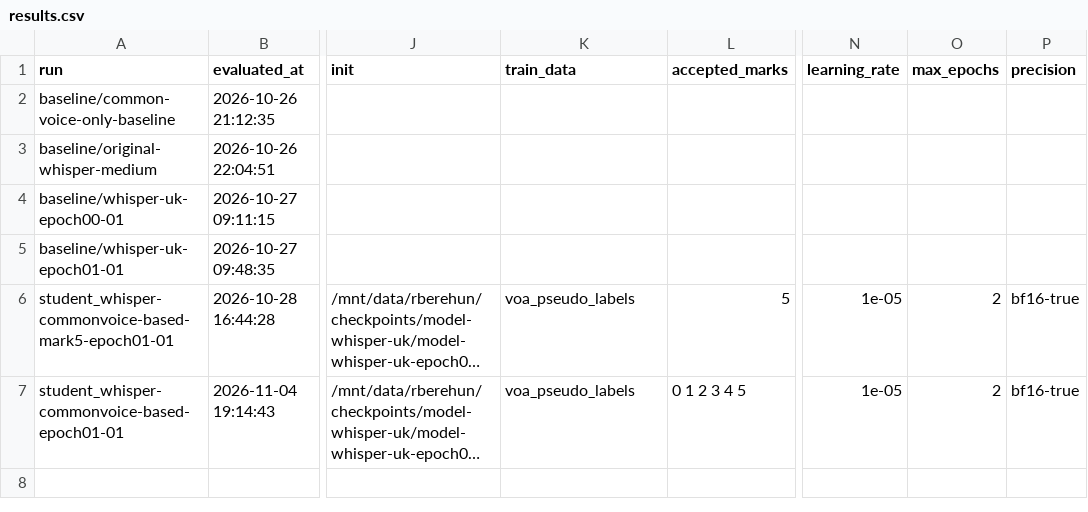
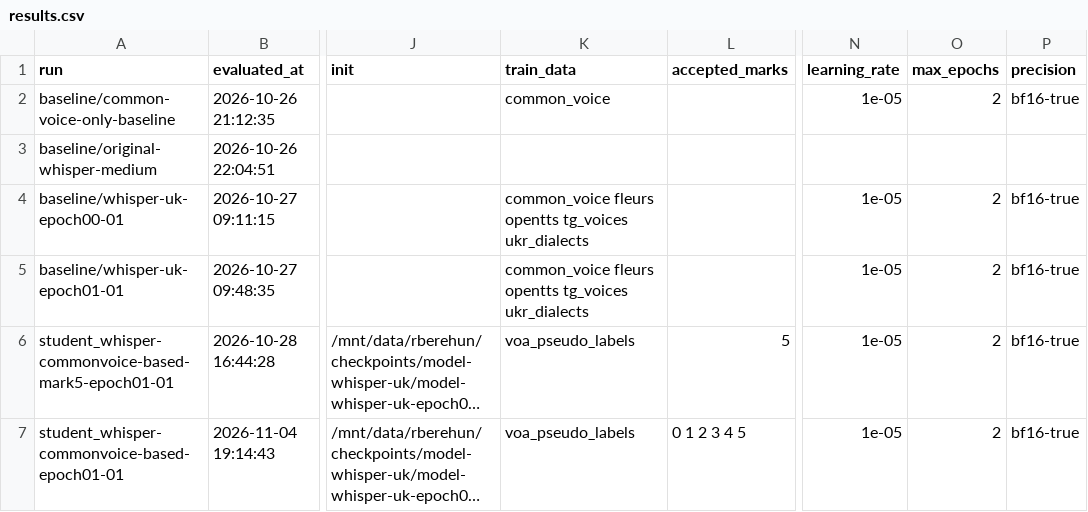
Before and after one commit to romardoss/asr-ssl, a CSV file: evaluation/results.csv, drawn as a sheet; only a part is shown, gaps mark what is left out; long unchanged cells end in …; the diff names each change by its address in the sheet, - before the commit and + after, or states it on an @@ line.

```diff
--- a/evaluation/results.csv
+++ b/evaluation/results.csv
-K2 (train_data): (empty)
+K2 (train_data): common_voice
-N2 (learning_rate): (empty)
+N2 (learning_rate): 1e-05
-O2 (max_epochs): (empty)
+O2 (max_epochs): 2
-P2 (precision): (empty)
+P2 (precision): bf16-true
-K4:K5 (train_data): (empty)
+K4:K5 (train_data): common_voice fleurs opentts tg_voices ukr_dialects
-N4:N5 (learning_rate): (empty)
+N4:N5 (learning_rate): 1e-05
-O4:O5 (max_epochs): (empty)
+O4:O5 (max_epochs): 2
-P4:P5 (precision): (empty)
+P4:P5 (precision): bf16-true
```
Also changed, not shown: 15 other files.
